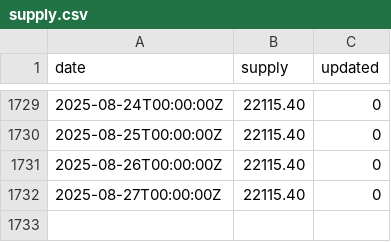
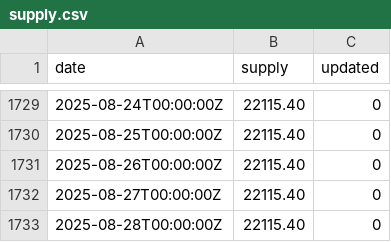
Before and after one commit to xh3b4sd/money-supply, a CSV file: supply.csv, drawn as a sheet; only a part is shown, gaps mark what is left out.

Commit message:
update supply.csv

```diff
--- a/supply.csv
+++ b/supply.csv
@@ -1732 +1732,2 @@ date,supply,updated
 2025-08-27T00:00:00Z,22115.40,0
+2025-08-28T00:00:00Z,22115.40,0
```
